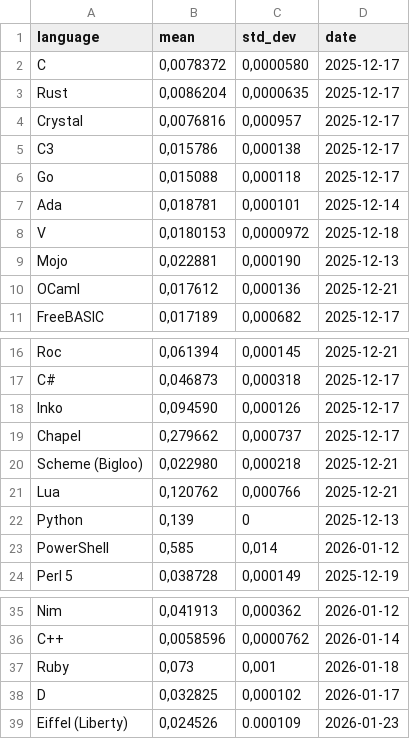
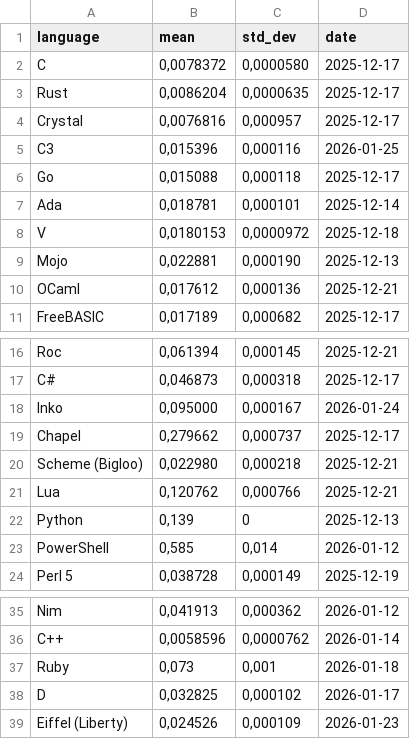
Before and after one commit to practicalcomputerscience/MicrobenchmarkGPHLlanguages, a CSV file: 02 - execution times/programming_languages_exe_speeds.csv, drawn as a sheet; only a part is shown, gaps mark what is left out.

```diff
--- a/02 - execution times/programming_languages_exe_speeds.csv
+++ b/02 - execution times/programming_languages_exe_speeds.csv
@@ -4,3 +4,3 @@ Rust;0,0086204;0,0000635;2025-12-17
 Crystal;0,0076816;0,000957;2025-12-17
-C3;0,015786;0,000138;2025-12-17
+C3;0,015396;0,000116;2026-01-25
 Go;0,015088;0,000118;2025-12-17
@@ -17,3 +17,3 @@ Roc;0,061394;0,000145;2025-12-21
 C#;0,046873;0,000318;2025-12-17
-Inko;0,094590;0,000126;2025-12-17
+Inko;0,095000;0,000167;2026-01-24
 Chapel;0,279662;0,000737;2025-12-17
@@ -38,2 +38,2 @@ Ruby;0,073;0,001;2026-01-18
 D;0,032825;0,000102;2026-01-17
-Eiffel (Liberty);0,024526;0.000109;2026-01-23
+Eiffel (Liberty);0,024526;0,000109;2026-01-23
```
Also changed, not shown: 3 other files.
